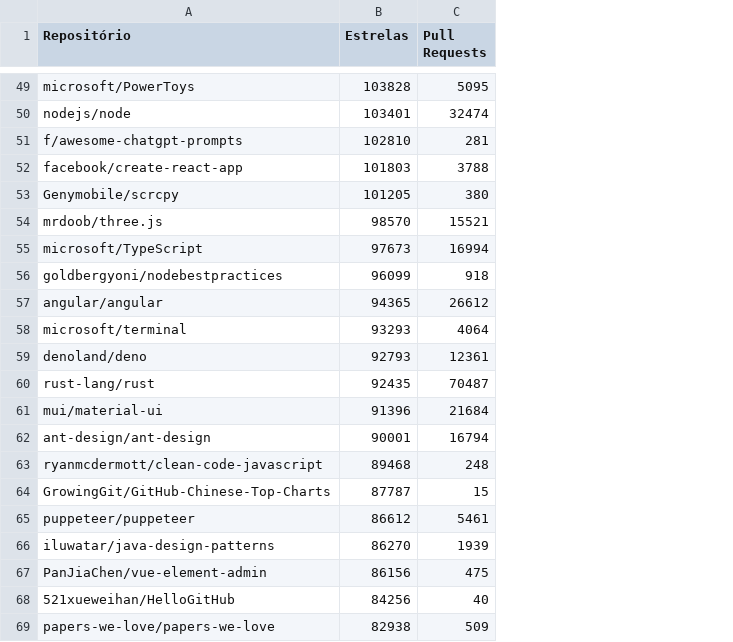
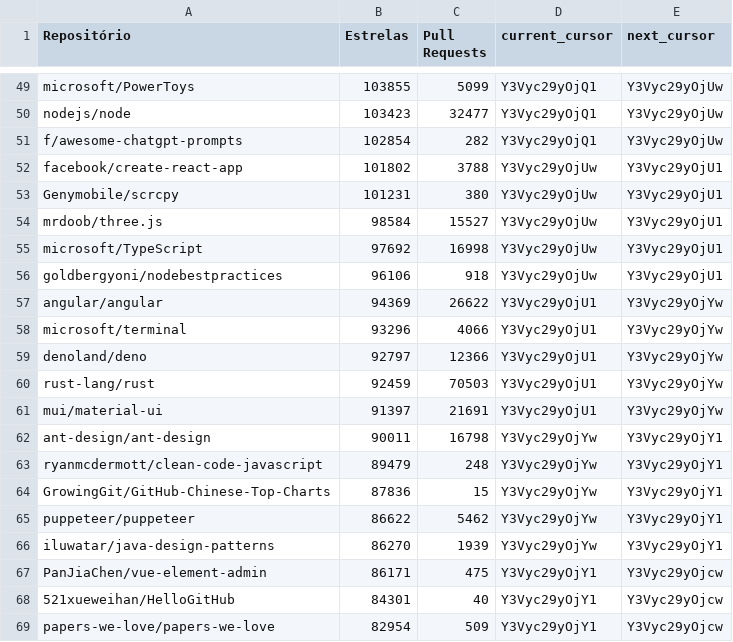
Before and after one commit to Frederico-dos-Santos/template-lab-experimentacao3, a CSV file: scripts/dataset/raw_repo_data.csv, drawn as a sheet; only a part is shown, gaps mark what is left out; the diff covers the shown part only; the diff names each change by its address in the sheet, - before the commit and + after, or states it on an @@ line.

Commit message:
refactor: saving the cursor in csv to continue reqs

```diff
--- a/scripts/dataset/raw_repo_data.csv
+++ b/scripts/dataset/raw_repo_data.csv
+column D (current_cursor), rows 49-69: Y3Vyc29yOjQ1 | Y3Vyc29yOjQ1 | Y3Vyc29yOjQ1 | Y3Vyc29yOjUw | Y3Vyc29yOjUw | Y3Vyc29yOjUw | Y3Vyc29yOjUw | Y3Vyc29yOjUw | Y3Vyc29yOjU1 | Y3Vyc29yOjU1 | Y3Vyc29yOjU1 | Y3Vyc29yOjU1 | Y3Vyc29yOjU1 | Y3Vyc29yOjYw | Y3Vyc29yOjYw | Y3Vyc29yOjYw | Y3Vyc29yOjYw | Y3Vyc29yOjYw | Y3Vyc29yOjY1 | Y3Vyc29yOjY1 | Y3Vyc29yOjY1
+column E (next_cursor), rows 49-69: Y3Vyc29yOjUw | Y3Vyc29yOjUw | Y3Vyc29yOjUw | Y3Vyc29yOjU1 | Y3Vyc29yOjU1 | Y3Vyc29yOjU1 | Y3Vyc29yOjU1 | Y3Vyc29yOjU1 | Y3Vyc29yOjYw | Y3Vyc29yOjYw | Y3Vyc29yOjYw | Y3Vyc29yOjYw | Y3Vyc29yOjYw | Y3Vyc29yOjY1 | Y3Vyc29yOjY1 | Y3Vyc29yOjY1 | Y3Vyc29yOjY1 | Y3Vyc29yOjY1 | Y3Vyc29yOjcw | Y3Vyc29yOjcw | Y3Vyc29yOjcw
-B49 (Estrelas): 103828
+B49 (Estrelas): 103855
-C49 (Pull Requests): 5095
+C49 (Pull Requests): 5099
-B50 (Estrelas): 103401
+B50 (Estrelas): 103423
-C50 (Pull Requests): 32474
+C50 (Pull Requests): 32477
-B51 (Estrelas): 102810
+B51 (Estrelas): 102854
-C51 (Pull Requests): 281
+C51 (Pull Requests): 282
-B52 (Estrelas): 101803
+B52 (Estrelas): 101802
-B53 (Estrelas): 101205
+B53 (Estrelas): 101231
-B54 (Estrelas): 98570
+B54 (Estrelas): 98584
-C54 (Pull Requests): 15521
+C54 (Pull Requests): 15527
-B55 (Estrelas): 97673
+B55 (Estrelas): 97692
-C55 (Pull Requests): 16994
+C55 (Pull Requests): 16998
-B56 (Estrelas): 96099
+B56 (Estrelas): 96106
-B57 (Estrelas): 94365
+B57 (Estrelas): 94369
-C57 (Pull Requests): 26612
+C57 (Pull Requests): 26622
-B58 (Estrelas): 93293
+B58 (Estrelas): 93296
-C58 (Pull Requests): 4064
+C58 (Pull Requests): 4066
-B59 (Estrelas): 92793
+B59 (Estrelas): 92797
-C59 (Pull Requests): 12361
+C59 (Pull Requests): 12366
-B60 (Estrelas): 92435
+B60 (Estrelas): 92459
-C60 (Pull Requests): 70487
+C60 (Pull Requests): 70503
-B61 (Estrelas): 91396
+B61 (Estrelas): 91397
-C61 (Pull Requests): 21684
+C61 (Pull Requests): 21691
-B62 (Estrelas): 90001
+B62 (Estrelas): 90011
-C62 (Pull Requests): 16794
+C62 (Pull Requests): 16798
-B63 (Estrelas): 89468
+B63 (Estrelas): 89479
-B64 (Estrelas): 87787
+B64 (Estrelas): 87836
-B65 (Estrelas): 86612
+B65 (Estrelas): 86622
-C65 (Pull Requests): 5461
+C65 (Pull Requests): 5462
-B67 (Estrelas): 86156
+B67 (Estrelas): 86171
-B68 (Estrelas): 84256
+B68 (Estrelas): 84301
-B69 (Estrelas): 82938
+B69 (Estrelas): 82954
```
Also changed, not shown: 72 edited cells elsewhere in this file, 4 other files.
